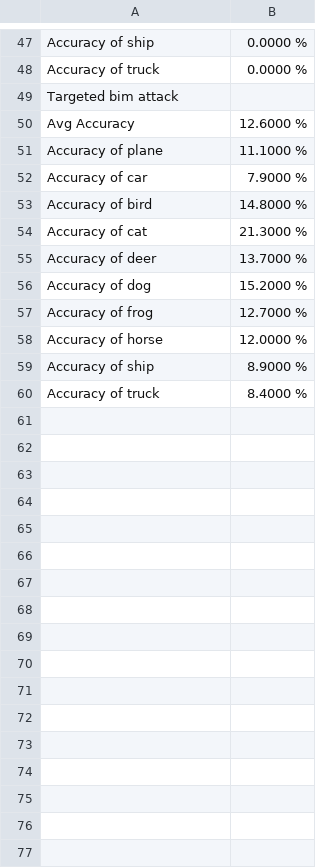
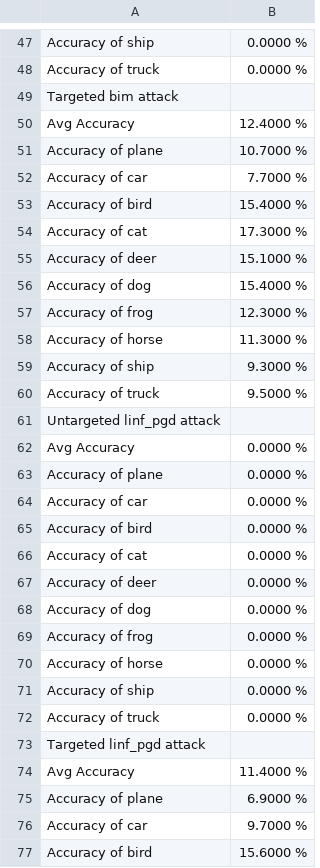
Before and after one commit to wkim97/Adversarial_Defense_CIFAR10, a CSV file: denoising/results/accuracy_results_500_epochs.csv, drawn as a sheet; only a part is shown, gaps mark what is left out; the diff covers the shown part only.

```diff
--- a/denoising/results/accuracy_results_500_epochs.csv
+++ b/denoising/results/accuracy_results_500_epochs.csv
@@ -49,12 +49,29 @@ Accuracy of truck, 0.0000 %
 Targeted bim attack
-Avg Accuracy, 12.6000 %
-Accuracy of plane, 11.1000 %
-Accuracy of car, 7.9000 %
-Accuracy of bird, 14.8000 %
-Accuracy of cat, 21.3000 %
-Accuracy of deer, 13.7000 %
-Accuracy of dog, 15.2000 %
-Accuracy of frog, 12.7000 %
-Accuracy of horse, 12.0000 %
-Accuracy of ship, 8.9000 %
-Accuracy of truck, 8.4000 %
+Avg Accuracy, 12.4000 %
+Accuracy of plane, 10.7000 %
+Accuracy of car, 7.7000 %
+Accuracy of bird, 15.4000 %
+Accuracy of cat, 17.3000 %
+Accuracy of deer, 15.1000 %
+Accuracy of dog, 15.4000 %
+Accuracy of frog, 12.3000 %
+Accuracy of horse, 11.3000 %
+Accuracy of ship, 9.3000 %
+Accuracy of truck, 9.5000 %
+Untargeted linf_pgd attack
+Avg Accuracy, 0.0000 %
+Accuracy of plane, 0.0000 %
+Accuracy of car, 0.0000 %
+Accuracy of bird, 0.0000 %
+Accuracy of cat, 0.0000 %
+Accuracy of deer, 0.0000 %
+Accuracy of dog, 0.0000 %
+Accuracy of frog, 0.0000 %
+Accuracy of horse, 0.0000 %
+Accuracy of ship, 0.0000 %
+Accuracy of truck, 0.0000 %
+Targeted linf_pgd attack
+Avg Accuracy, 11.4000 %
+Accuracy of plane, 6.9000 %
+Accuracy of car, 9.7000 %
+Accuracy of bird, 15.6000 %
```
Also changed, not shown: 7 added rows and 31 edited cells elsewhere in this file, denoising/results/denoised_accuracy_results_500_epochs.csv, 3 other files.
